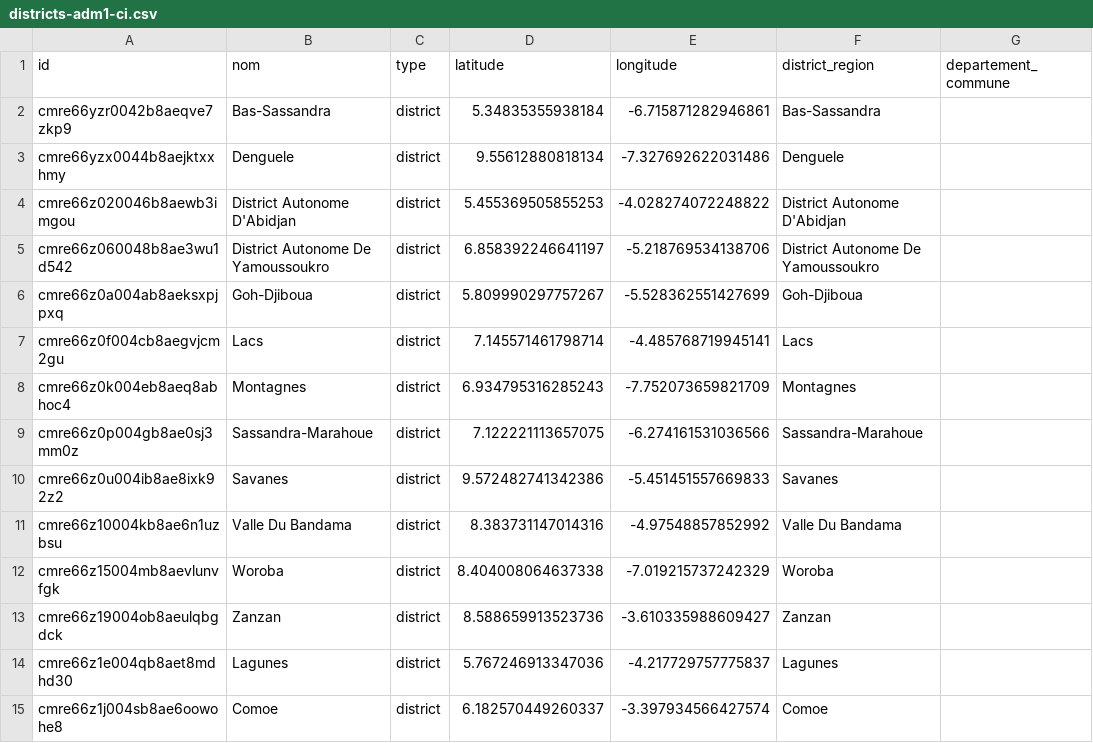
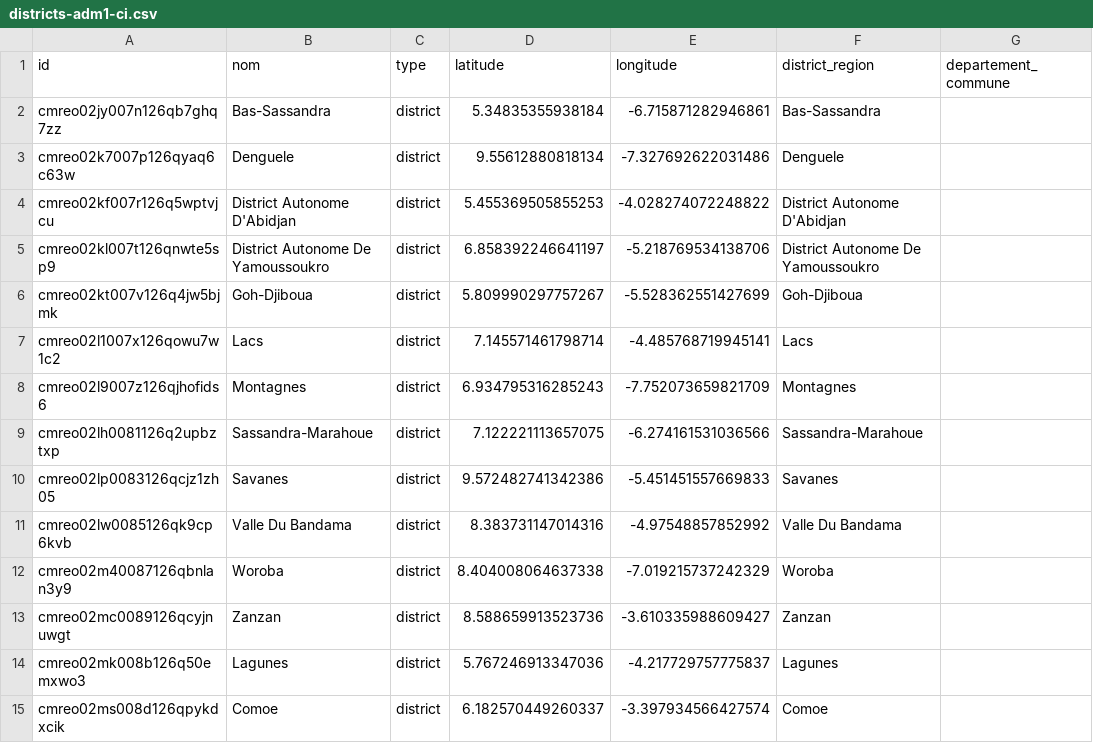
Before and after one commit to AMAUDE/DataCity, a CSV file: docs/data/downloads/districts-adm1-ci.csv, drawn as a sheet; only a part is shown; the diff names each change by its address in the sheet, - before the commit and + after, or states it on an @@ line.

```diff
--- a/docs/data/downloads/districts-adm1-ci.csv
+++ b/docs/data/downloads/districts-adm1-ci.csv
-A2 (id): cmre66yzr0042b8aeqve7zkp9
+A2 (id): cmreo02jy007n126qb7ghq7zz
-A3 (id): cmre66yzx0044b8aejktxxhmy
+A3 (id): cmreo02k7007p126qyaq6c63w
-A4 (id): cmre66z020046b8aewb3imgou
+A4 (id): cmreo02kf007r126q5wptvjcu
-A5 (id): cmre66z060048b8ae3wu1d542
+A5 (id): cmreo02kl007t126qnwte5sp9
-A6 (id): cmre66z0a004ab8aeksxpjpxq
+A6 (id): cmreo02kt007v126q4jw5bjmk
-A7 (id): cmre66z0f004cb8aegvjcm2gu
+A7 (id): cmreo02l1007x126qowu7w1c2
-A8 (id): cmre66z0k004eb8aeq8abhoc4
+A8 (id): cmreo02l9007z126qjhofids6
-A9 (id): cmre66z0p004gb8ae0sj3mm0z
+A9 (id): cmreo02lh0081126q2upbztxp
-A10 (id): cmre66z0u004ib8ae8ixk92z2
+A10 (id): cmreo02lp0083126qcjz1zh05
-A11 (id): cmre66z10004kb8ae6n1uzbsu
+A11 (id): cmreo02lw0085126qk9cp6kvb
-A12 (id): cmre66z15004mb8aevlunvfgk
+A12 (id): cmreo02m40087126qbnlan3y9
-A13 (id): cmre66z19004ob8aeulqbgdck
+A13 (id): cmreo02mc0089126qcyjnuwgt
-A14 (id): cmre66z1e004qb8aet8mdhd30
+A14 (id): cmreo02mk008b126q50emxwo3
-A15 (id): cmre66z1j004sb8ae6oowohe8
+A15 (id): cmreo02ms008d126qpykdxcik
```
Also changed, not shown: docs/data/downloads/administration-ci.csv, docs/data/downloads/defense-ci.csv, 40 other files.
